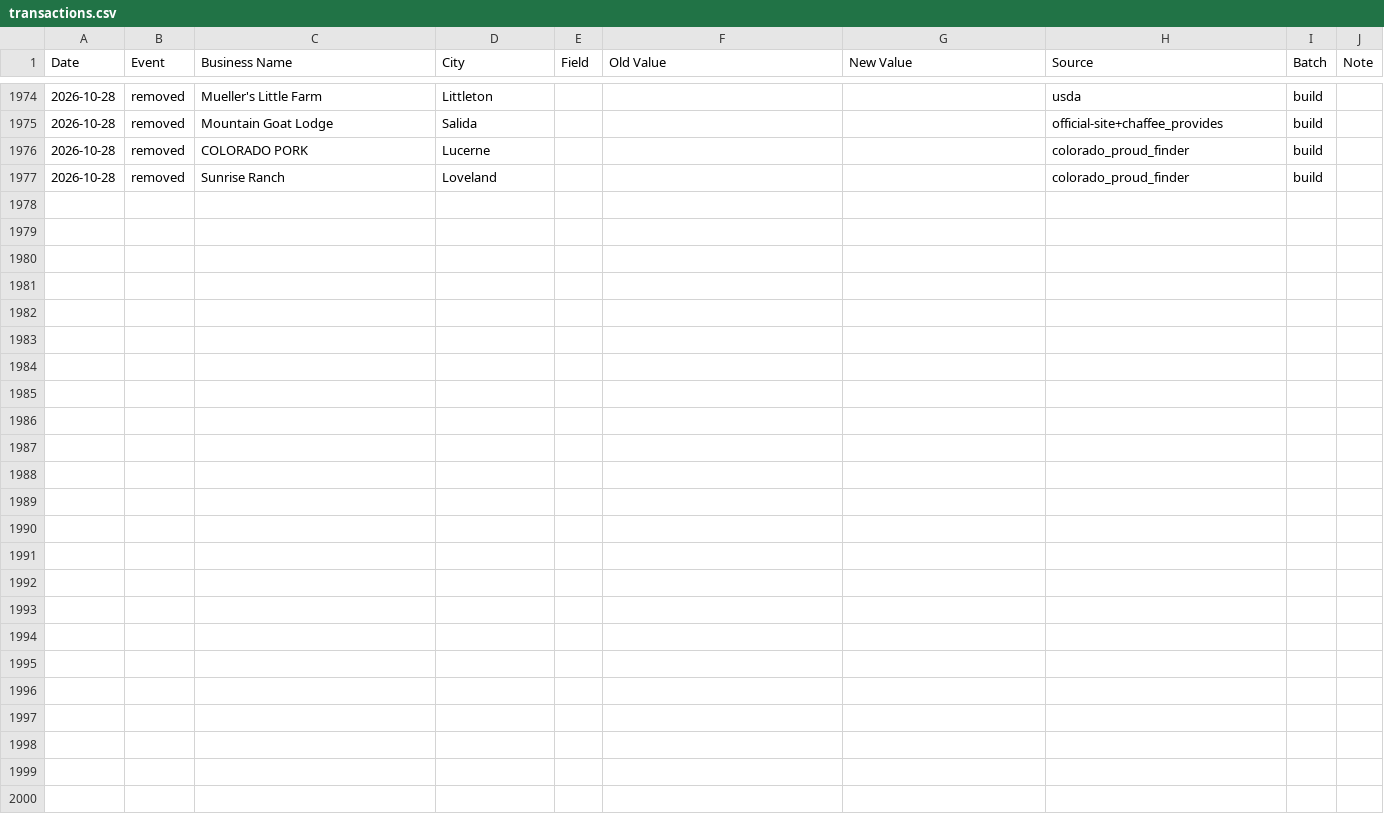
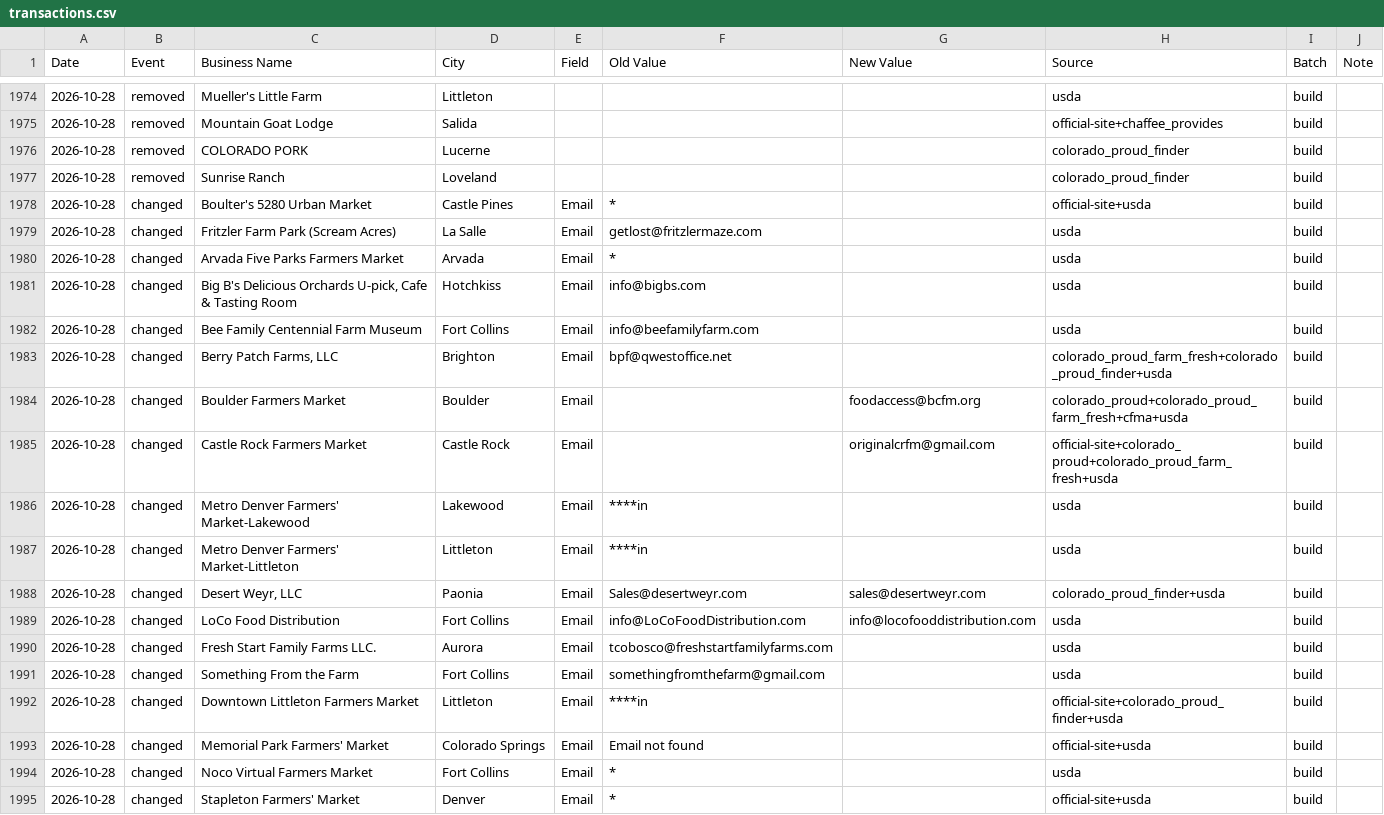
Before and after one commit to open-food-web/colorado-open-food-web, a CSV file: inputs/ledger/transactions.csv, drawn as a sheet; only a part is shown, gaps mark what is left out; the diff names each change by its address in the sheet, - before the commit and + after, or states it on an @@ line.

```diff
--- a/inputs/ledger/transactions.csv
+++ b/inputs/ledger/transactions.csv
+row 1978: 2026-10-28 | changed | Boulter's 5280 Urban Market | Castle Pines | Email | * |  | official-site+usda | build
+row 1979: 2026-10-28 | changed | Fritzler Farm Park (Scream Acres) | La Salle | Email | getlost@fritzlermaze.com |  | usda | build
+row 1980: 2026-10-28 | changed | Arvada Five Parks Farmers Market | Arvada | Email | * |  | usda | build
+row 1981: 2026-10-28 | changed | Big B's Delicious Orchards U-pick, Cafe & Tasting Room | Hotchkiss | Email | info@bigbs.com |  | usda | build
+row 1982: 2026-10-28 | changed | Bee Family Centennial Farm Museum | Fort Collins | Email | info@beefamilyfarm.com |  | usda | build
+row 1983: 2026-10-28 | changed | Berry Patch Farms, LLC | Brighton | Email | bpf@qwestoffice.net |  | colorado_proud_farm_fresh+colorado_proud_finder+usda | build
+row 1984: 2026-10-28 | changed | Boulder Farmers Market | Boulder | Email |  | foodaccess@bcfm.org | colorado_proud+colorado_proud_farm_fresh+cfma+usda | build
+row 1985: 2026-10-28 | changed | Castle Rock Farmers Market | Castle Rock | Email |  | originalcrfm@gmail.com | official-site+colorado_proud+colorado_proud_farm_fresh+usda | build
+row 1986: 2026-10-28 | changed | Metro Denver Farmers' Market-Lakewood | Lakewood | Email | ****in |  | usda | build
+row 1987: 2026-10-28 | changed | Metro Denver Farmers' Market-Littleton | Littleton | Email | ****in |  | usda | build
+row 1988: 2026-10-28 | changed | Desert Weyr, LLC | Paonia | Email | Sales@desertweyr.com | sales@desertweyr.com | colorado_proud_finder+usda | build
+row 1989: 2026-10-28 | changed | LoCo Food Distribution | Fort Collins | Email | info@LoCoFoodDistribution.com | info@locofooddistribution.com | usda | build
+row 1990: 2026-10-28 | changed | Fresh Start Family Farms LLC. | Aurora | Email | tcobosco@freshstartfamilyfarms.com |  | usda | build
+row 1991: 2026-10-28 | changed | Something From the Farm | Fort Collins | Email | somethingfromthefarm@gmail.com |  | usda | build
+row 1992: 2026-10-28 | changed | Downtown Littleton Farmers Market | Littleton | Email | ****in |  | official-site+colorado_proud_finder+usda | build
+row 1993: 2026-10-28 | changed | Memorial Park Farmers' Market | Colorado Springs | Email | Email not found |  | official-site+usda | build
+row 1994: 2026-10-28 | changed | Noco Virtual Farmers Market | Fort Collins | Email | * |  | usda | build
+row 1995: 2026-10-28 | changed | Stapleton Farmers' Market | Denver | Email | * |  | official-site+usda | build
```
Also changed, not shown: data/colorado/field_sources.csv, data/colorado/markets.csv, 2 other files.
